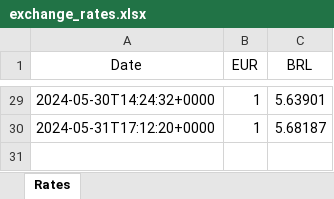
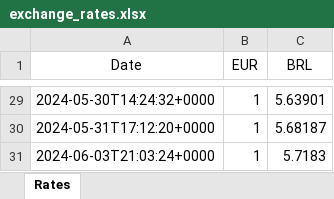
Before and after one commit to gabrieloliveirapimentel/exchange-rates, an Excel workbook: exchange_rates.xlsx, sheet Rates, drawn as a sheet; only a part is shown, gaps mark what is left out; values as stored, in another font and other column widths than the file's, no borders; the diff names each change by its address in the sheet, - before the commit and + after, or states it on an @@ line.

Commit message:
atualização excel

```diff
--- a/exchange_rates.xlsx (sheet Rates)
+++ b/exchange_rates.xlsx (sheet Rates)
+row 31: 2024-06-03T21:03:24+0000 | 1 | 5.7183
```
